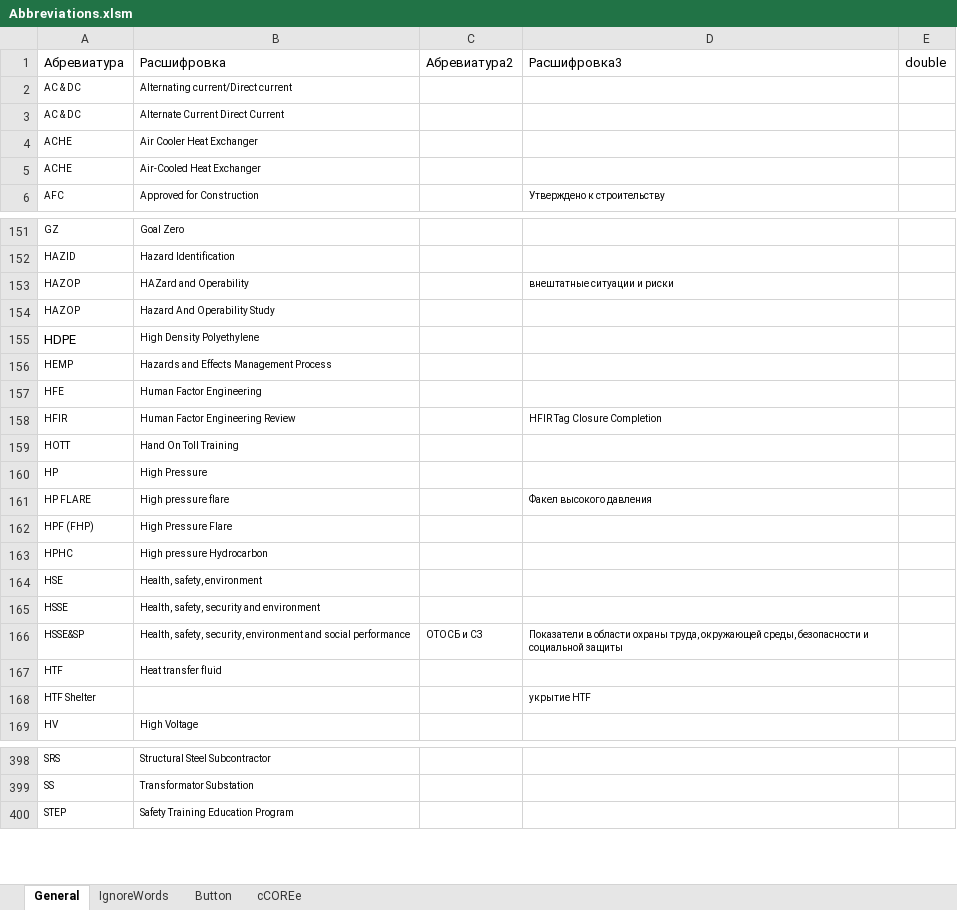
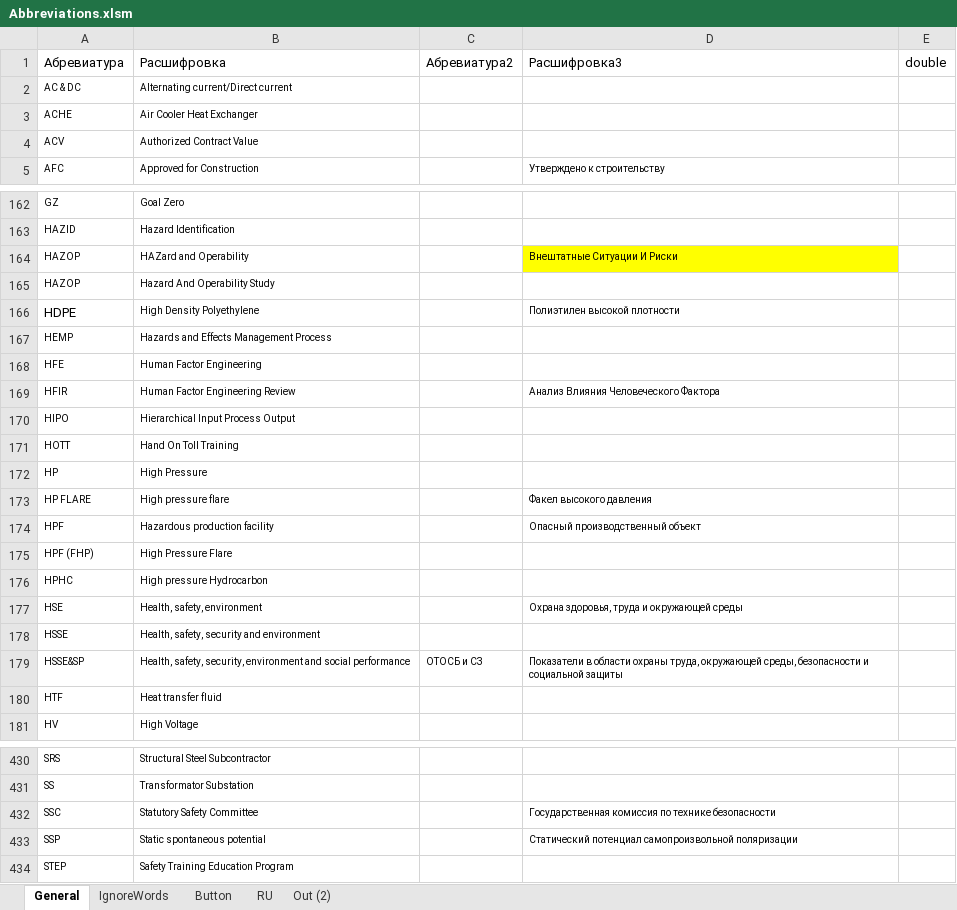
Before and after one commit to DeMoZ/Abbreviations, an Excel workbook: Abbreviations.xlsm, sheet General, drawn as a sheet; only a part is shown, gaps mark what is left out; values as stored, in another font and other column widths than the file's, no borders; table styles not drawn; removed rows and columns are numbered as before the commit, all else as after; the diff covers the shown part only; the diff names each change by its address in the sheet, - before the commit and + after, or states it on an @@ line.

```diff
--- a/Abbreviations.xlsm (sheet General)
+++ b/Abbreviations.xlsm (sheet General)
-sheet tab: cCOREe
+sheet tab: RU
+sheet tab: Out (2)
-row 3: AC & DC | Alternate Current Direct Current
-row 5: ACHE | Air-Cooled Heat Exchanger
+row 4: ACV | Authorized Contract Value
-D164: внештатные ситуации и риски
+D164: Внештатные Ситуации И Риски
-D164 fill: none
+D164 fill: #FFFF00
-D166: (empty)
+D166: Полиэтилен высокой плотности
-D169: HFIR Tag Closure Completion
+D169: Анализ Влияния Человеческого Фактора
+row 170: HIPO | Hierarchical Input Process Output
+row 174: HPF | Hazardous production facility |  | Опасный производственный объект
-D177: (empty)
+D177: Охрана здоровья, труда и окружающей среды
-row 168: HTF Shelter |  |  | укрытие HTF
+row 432: SSC | Statutory Safety Committee |  | Государственная комиссия по технике безопасности
+row 433: SSP | Static spontaneous potential |  | Статический потенциал самопроизвольной поляризации
```
Also changed, not shown: 43 added rows, 6 removed rows, 17 edited cells and cell formats elsewhere in this sheet, sheet IgnoreWords, formulas that keep their value, charts or pictures.
